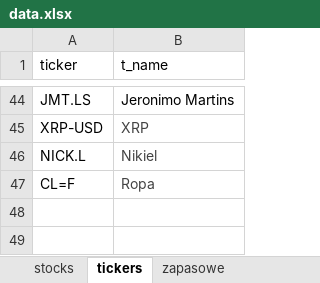
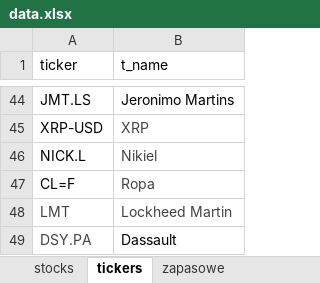
Before and after one commit to xsedlife/SP_PROJECT, an Excel workbook: data.xlsx, sheet tickers, drawn as a sheet; only a part is shown, gaps mark what is left out; values as stored, in another font and other column widths than the file's, no borders; conditional formats and table styles not drawn; the diff names each change by its address in the sheet, - before the commit and + after, or states it on an @@ line.

```diff
--- a/data.xlsx (sheet tickers)
+++ b/data.xlsx (sheet tickers)
+row 48: LMT | Lockheed Martin
+row 49: DSY.PA | Dassault
```
Also changed, not shown: sheet stocks, 1 other file.
